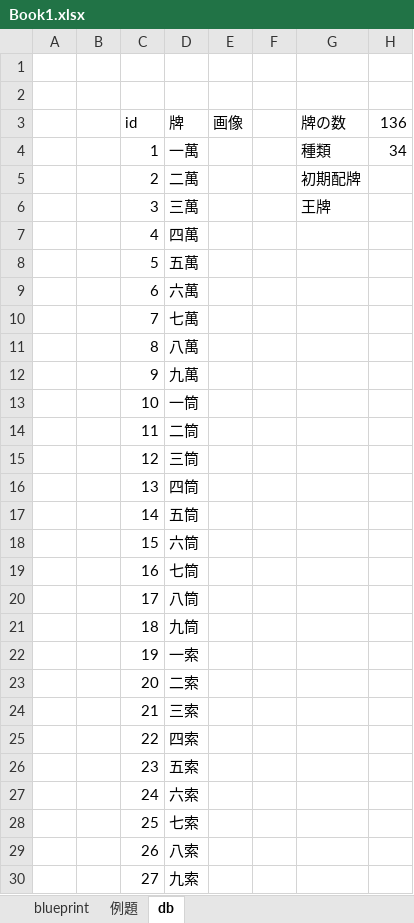
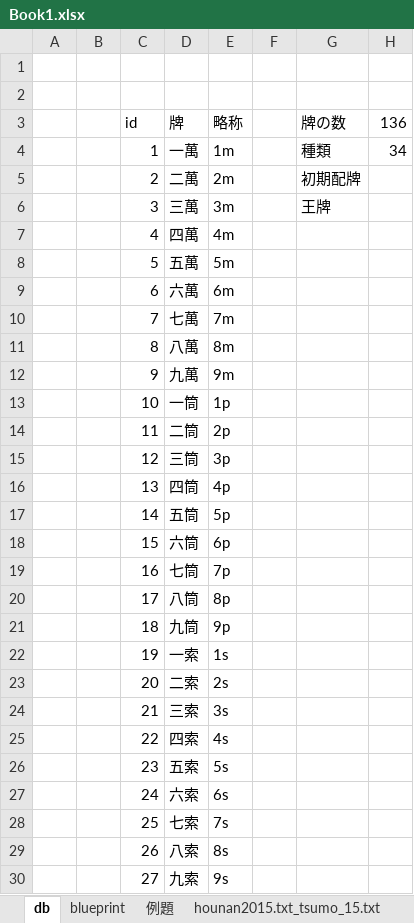
Before and after one commit to tilmitt11191/ten, an Excel workbook: etc/Book1.xlsx, sheet db, drawn as a sheet; only a part is shown; values as stored, in another font and other column widths than the file's, no borders; the diff covers the shown part only; the diff names each change by its address in the sheet, - before the commit and + after, or states it on an @@ line.

```diff
--- a/etc/Book1.xlsx (sheet db)
+++ b/etc/Book1.xlsx (sheet db)
+sheet tab: hounan2015.txt_tsumo_15.txt
@@ sheet tab order changed: db | blueprint | 例題 | hounan2015.txt_tsumo_15.txt @@
-E3: 画像
+E3: 略称
-E4: (empty)
+E4: 1m
-E5: (empty)
+E5: 2m
-E6: (empty)
+E6: 3m
-E7: (empty)
+E7: 4m
-E8: (empty)
+E8: 5m
-E9: (empty)
+E9: 6m
-E10: (empty)
+E10: 7m
-E11: (empty)
+E11: 8m
-E12: (empty)
+E12: 9m
-E13: (empty)
+E13: 1p
-E14: (empty)
+E14: 2p
-E15: (empty)
+E15: 3p
-E16: (empty)
+E16: 4p
-E17: (empty)
+E17: 5p
-E18: (empty)
+E18: 6p
-E19: (empty)
+E19: 7p
-E20: (empty)
+E20: 8p
-E21: (empty)
+E21: 9p
-E22: (empty)
+E22: 1s
-E23: (empty)
+E23: 2s
-E24: (empty)
+E24: 3s
-E25: (empty)
+E25: 4s
-E26: (empty)
+E26: 5s
-E27: (empty)
+E27: 6s
-E28: (empty)
+E28: 7s
-E29: (empty)
+E29: 8s
-E30: (empty)
+E30: 9s
```
Also changed, not shown: 7 edited cells elsewhere in this sheet, sheet 例題, other sheet tabs, charts or pictures, 16 other files.
